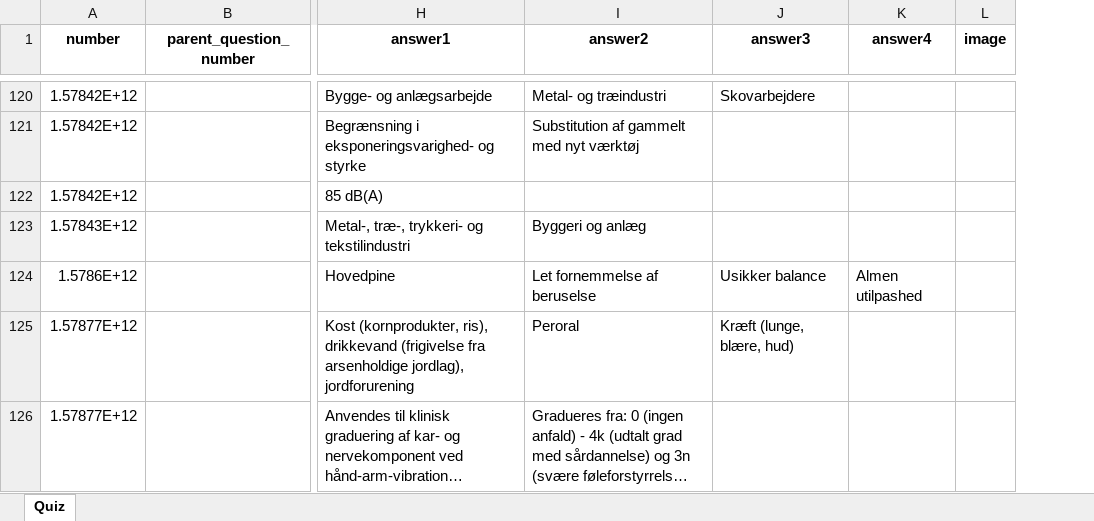
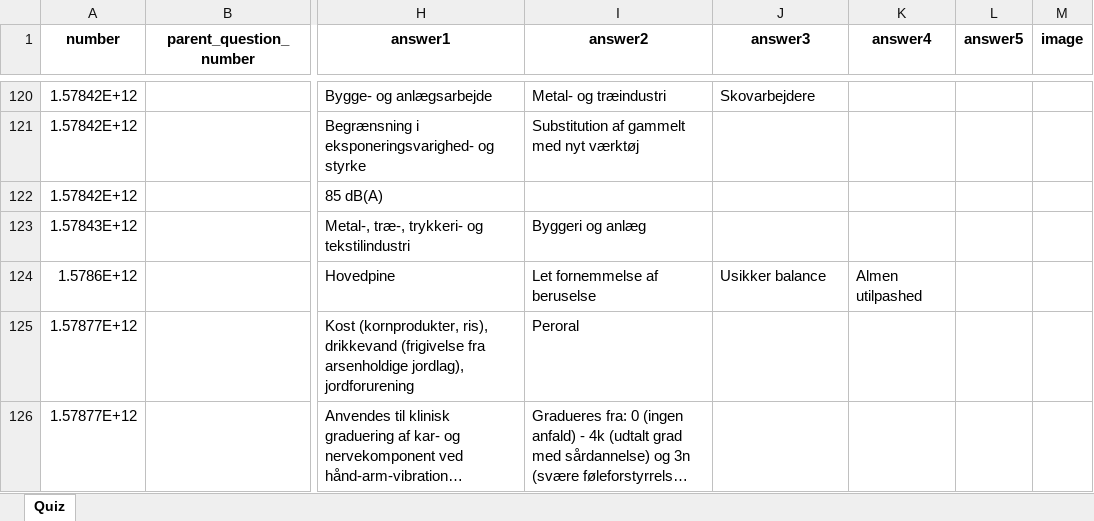
Before and after one commit to pygold/ankiconverter, an Excel workbook: Mikkel-arbejds-og-miljømedicin.xlsx, sheet Quiz, drawn as a sheet; only a part is shown, gaps mark what is left out; long unchanged cells end in …; values as stored, in another font and other column widths than the file's, no borders; the diff covers the shown part only; the diff names each change by its address in the sheet, - before the commit and + after, or states it on an @@ line.

```diff
--- a/Mikkel-arbejds-og-miljømedicin.xlsx (sheet Quiz)
+++ b/Mikkel-arbejds-og-miljømedicin.xlsx (sheet Quiz)
+column L (answer5), empty
-J125 (answer3): Kræft (lunge, blære, hud)
+J125 (answer3): (empty)
```
Also changed, not shown: 18 edited cells and cell formats elsewhere in this sheet, 11 other files.
